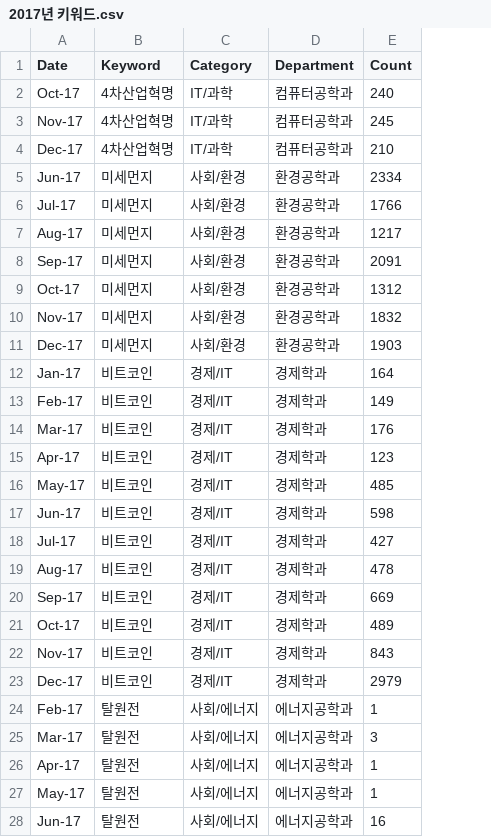
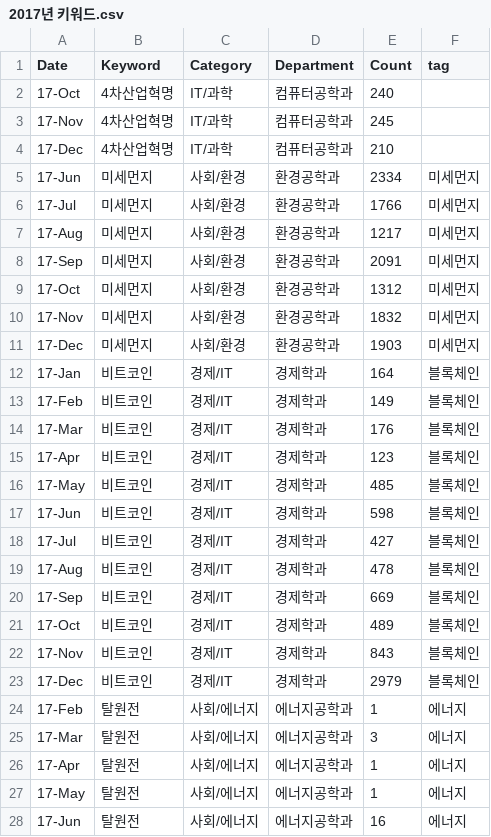
Before and after one commit to DataAnalysis-DataCrew/SR_Analysis, a CSV file: data/keyword/2017년 키워드.csv, drawn as a sheet; only a part is shown; the diff covers the shown part only; the diff names each change by its address in the sheet, - before the commit and + after, or states it on an @@ line.

```diff
--- a/data/keyword/2017년 키워드.csv
+++ b/data/keyword/2017년 키워드.csv
+column F (tag), rows 5-28: 미세먼지 | 미세먼지 | 미세먼지 | 미세먼지 | 미세먼지 | 미세먼지 | 미세먼지 | 블록체인 | 블록체인 | 블록체인 | 블록체인 | 블록체인 | 블록체인 | 블록체인 | 블록체인 | 블록체인 | 블록체인 | 블록체인 | 블록체인 | 에너지 | 에너지 | 에너지 | 에너지 | 에너지
-A2 (Date): Oct-17
+A2 (Date): 17-Oct
-A3 (Date): Nov-17
+A3 (Date): 17-Nov
-A4 (Date): Dec-17
+A4 (Date): 17-Dec
-A5 (Date): Jun-17
+A5 (Date): 17-Jun
-A6 (Date): Jul-17
+A6 (Date): 17-Jul
-A7 (Date): Aug-17
+A7 (Date): 17-Aug
-A8 (Date): Sep-17
+A8 (Date): 17-Sep
-A9 (Date): Oct-17
+A9 (Date): 17-Oct
-A10 (Date): Nov-17
+A10 (Date): 17-Nov
-A11 (Date): Dec-17
+A11 (Date): 17-Dec
-A12 (Date): Jan-17
+A12 (Date): 17-Jan
-A13 (Date): Feb-17
+A13 (Date): 17-Feb
-A14 (Date): Mar-17
+A14 (Date): 17-Mar
-A15 (Date): Apr-17
+A15 (Date): 17-Apr
-A16 (Date): May-17
+A16 (Date): 17-May
-A17 (Date): Jun-17
+A17 (Date): 17-Jun
-A18 (Date): Jul-17
+A18 (Date): 17-Jul
-A19 (Date): Aug-17
+A19 (Date): 17-Aug
-A20 (Date): Sep-17
+A20 (Date): 17-Sep
-A21 (Date): Oct-17
+A21 (Date): 17-Oct
-A22 (Date): Nov-17
+A22 (Date): 17-Nov
-A23 (Date): Dec-17
+A23 (Date): 17-Dec
-A24 (Date): Feb-17
+A24 (Date): 17-Feb
-A25 (Date): Mar-17
+A25 (Date): 17-Mar
-A26 (Date): Apr-17
+A26 (Date): 17-Apr
-A27 (Date): May-17
+A27 (Date): 17-May
-A28 (Date): Jun-17
+A28 (Date): 17-Jun
```
Also changed, not shown: 9 edited cells elsewhere in this file, data/keyword/2018년 키워드.csv, data/keyword/2021년 키워드.csv, 10 other files.
